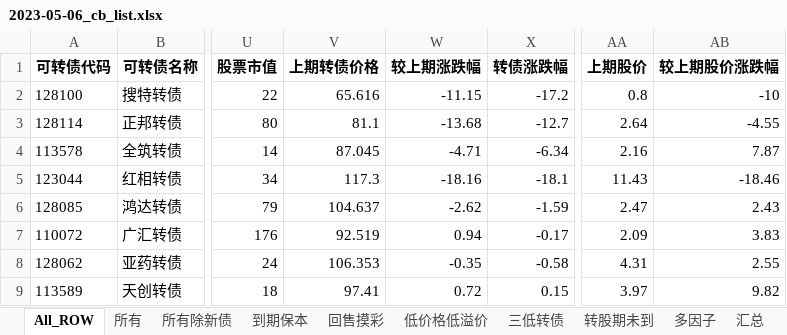
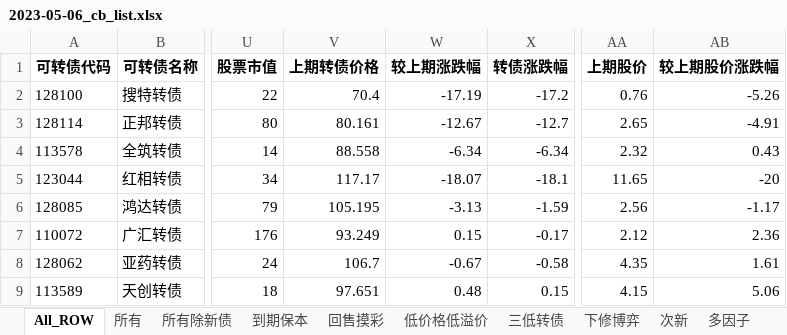
Before and after one commit to jackluson/convertible-bond-crawler, an Excel workbook: out/2023-05-06_cb_list.xlsx, sheet All_ROW, drawn as a sheet; only a part is shown, gaps mark what is left out; values as stored, in another font and other column widths than the file's, no borders; the diff covers the shown part only; the diff names each change by its address in the sheet, - before the commit and + after, or states it on an @@ line.

```diff
--- a/out/2023-05-06_cb_list.xlsx (sheet All_ROW)
+++ b/out/2023-05-06_cb_list.xlsx (sheet All_ROW)
-sheet tab: 转股期未到
+sheet tab: 下修博弈
+sheet tab: 次新
-V2 (上期转债价格): 65.616
+V2 (上期转债价格): 70.4
-W2 (较上期涨跌幅): -11.15
+W2 (较上期涨跌幅): -17.19
-AA2 (上期股价): 0.8
+AA2 (上期股价): 0.76
-AB2 (较上期股价涨跌幅): -10
+AB2 (较上期股价涨跌幅): -5.26
-V3 (上期转债价格): 81.1
+V3 (上期转债价格): 80.161
-W3 (较上期涨跌幅): -13.68
+W3 (较上期涨跌幅): -12.67
-AA3 (上期股价): 2.64
+AA3 (上期股价): 2.65
-AB3 (较上期股价涨跌幅): -4.55
+AB3 (较上期股价涨跌幅): -4.91
-V4 (上期转债价格): 87.045
+V4 (上期转债价格): 88.558
-W4 (较上期涨跌幅): -4.71
+W4 (较上期涨跌幅): -6.34
-AA4 (上期股价): 2.16
+AA4 (上期股价): 2.32
-AB4 (较上期股价涨跌幅): 7.87
+AB4 (较上期股价涨跌幅): 0.43
-V5 (上期转债价格): 117.3
+V5 (上期转债价格): 117.17
-W5 (较上期涨跌幅): -18.16
+W5 (较上期涨跌幅): -18.07
-AA5 (上期股价): 11.43
+AA5 (上期股价): 11.65
-AB5 (较上期股价涨跌幅): -18.46
+AB5 (较上期股价涨跌幅): -20
-V6 (上期转债价格): 104.637
+V6 (上期转债价格): 105.195
-W6 (较上期涨跌幅): -2.62
+W6 (较上期涨跌幅): -3.13
-AA6 (上期股价): 2.47
+AA6 (上期股价): 2.56
-AB6 (较上期股价涨跌幅): 2.43
+AB6 (较上期股价涨跌幅): -1.17
-V7 (上期转债价格): 92.519
+V7 (上期转债价格): 93.249
-W7 (较上期涨跌幅): 0.94
+W7 (较上期涨跌幅): 0.15
-AA7 (上期股价): 2.09
+AA7 (上期股价): 2.12
-AB7 (较上期股价涨跌幅): 3.83
+AB7 (较上期股价涨跌幅): 2.36
-V8 (上期转债价格): 106.353
+V8 (上期转债价格): 106.7
-W8 (较上期涨跌幅): -0.35
+W8 (较上期涨跌幅): -0.67
-AA8 (上期股价): 4.31
+AA8 (上期股价): 4.35
-AB8 (较上期股价涨跌幅): 2.55
+AB8 (较上期股价涨跌幅): 1.61
-V9 (上期转债价格): 97.41
+V9 (上期转债价格): 97.651
-W9 (较上期涨跌幅): 0.72
+W9 (较上期涨跌幅): 0.48
-AA9 (上期股价): 3.97
+AA9 (上期股价): 4.15
-AB9 (较上期股价涨跌幅): 9.82
+AB9 (较上期股价涨跌幅): 5.06
```
Also changed, not shown: 1947 edited cells elsewhere in this sheet, sheet 下修博弈, sheet 所有除新债, sheet 所有, sheet 汇总, sheet 到期保本, sheet 三低转债, 3 more sheets, out/2022-12-31_cb_list.xlsx, out/2023-04-21_cb_list.xlsx, 44 other files.
